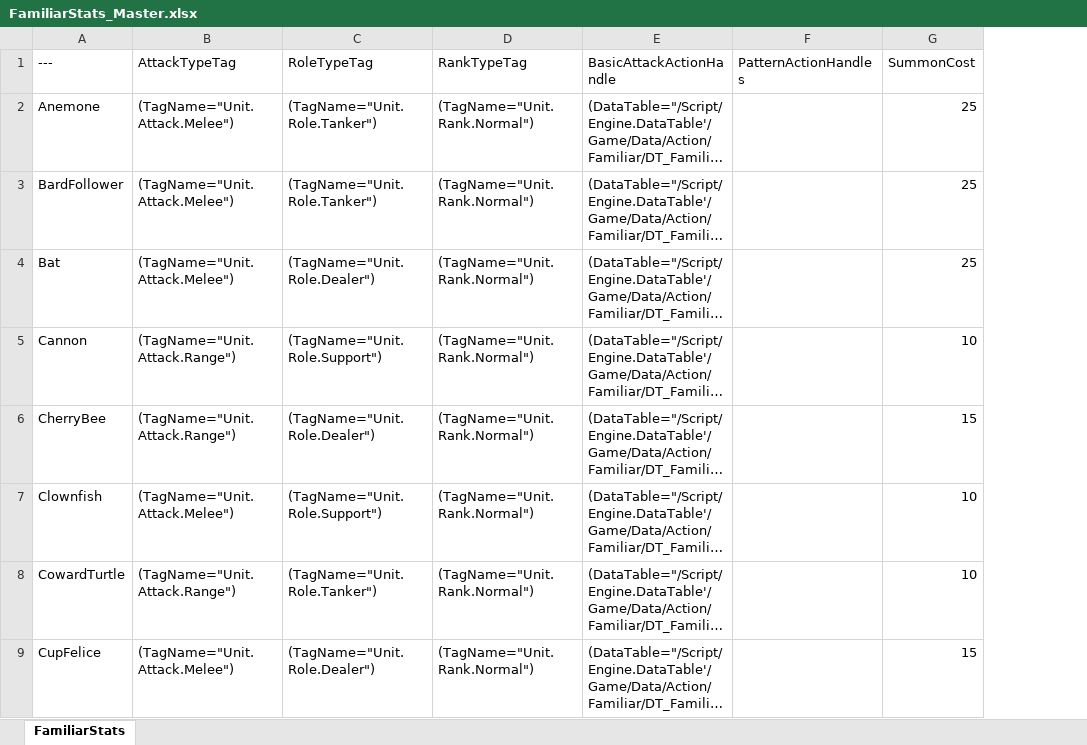
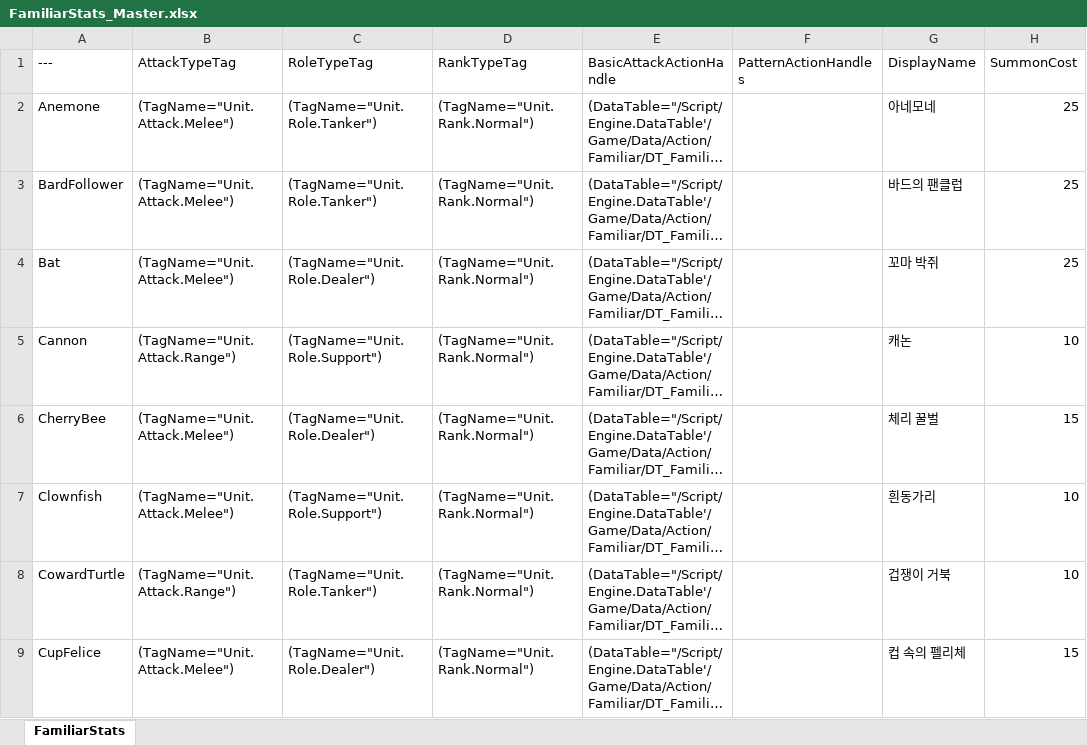
Before and after one commit to YouSungMin/ProjectParadise, an Excel workbook: DesignData/Excel_Masters/FamiliarStats_Master.xlsx, sheet FamiliarStats, drawn as a sheet; only a part is shown; long unchanged cells end in …; values as stored, in another font and other column widths than the file's, no borders; the diff covers the shown part only; the diff names each change by its address in the sheet, - before the commit and + after, or states it on an @@ line.

```diff
--- a/DesignData/Excel_Masters/FamiliarStats_Master.xlsx (sheet FamiliarStats)
+++ b/DesignData/Excel_Masters/FamiliarStats_Master.xlsx (sheet FamiliarStats)
+column G (DisplayName), rows 2-9: 아네모네 | 바드의 팬클럽 | 꼬마 박쥐 | 캐논 | 체리 꿀벌 | 흰동가리 | 겁쟁이 거북 | 컵 속의 펠리체
-B6 (AttackTypeTag): (TagName="Unit.Attack.Range")
+B6 (AttackTypeTag): (TagName="Unit.Attack.Melee")
```
Also changed, not shown: 8 edited cells elsewhere in this sheet, DesignData/Excel_Masters/CharacterStats_Master.xlsx, DesignData/Excel_Masters/EnemyStats_Master.xlsx, 9 other files.
